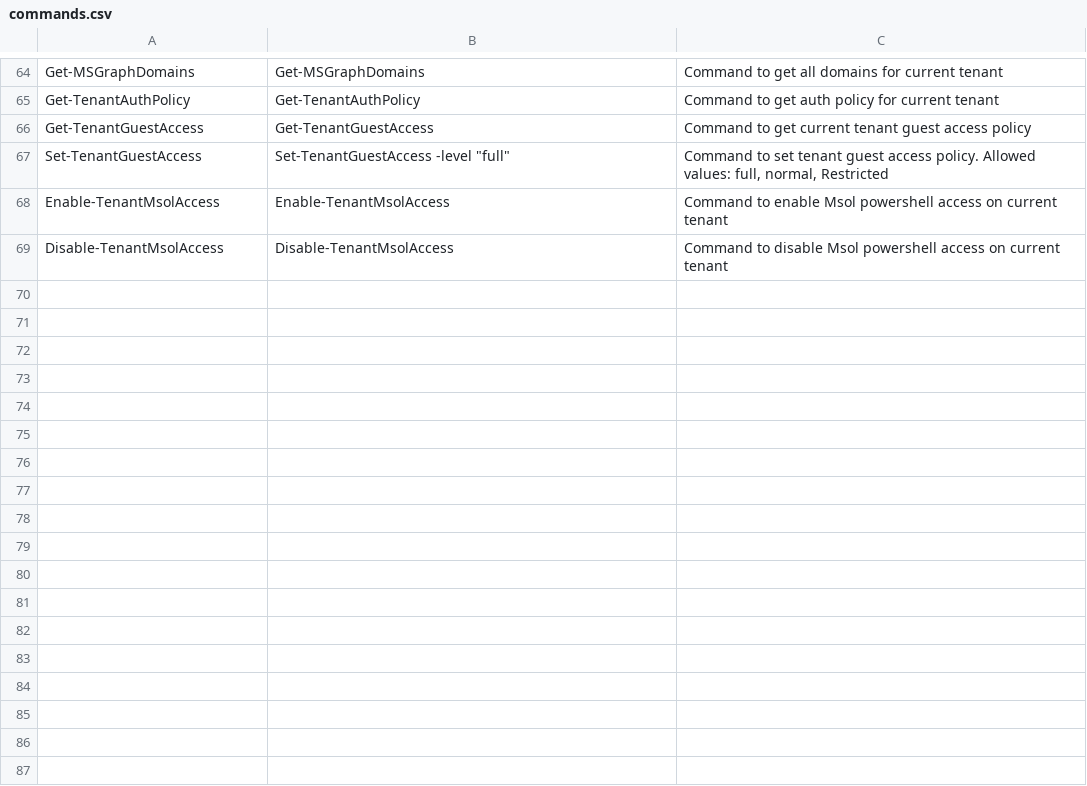
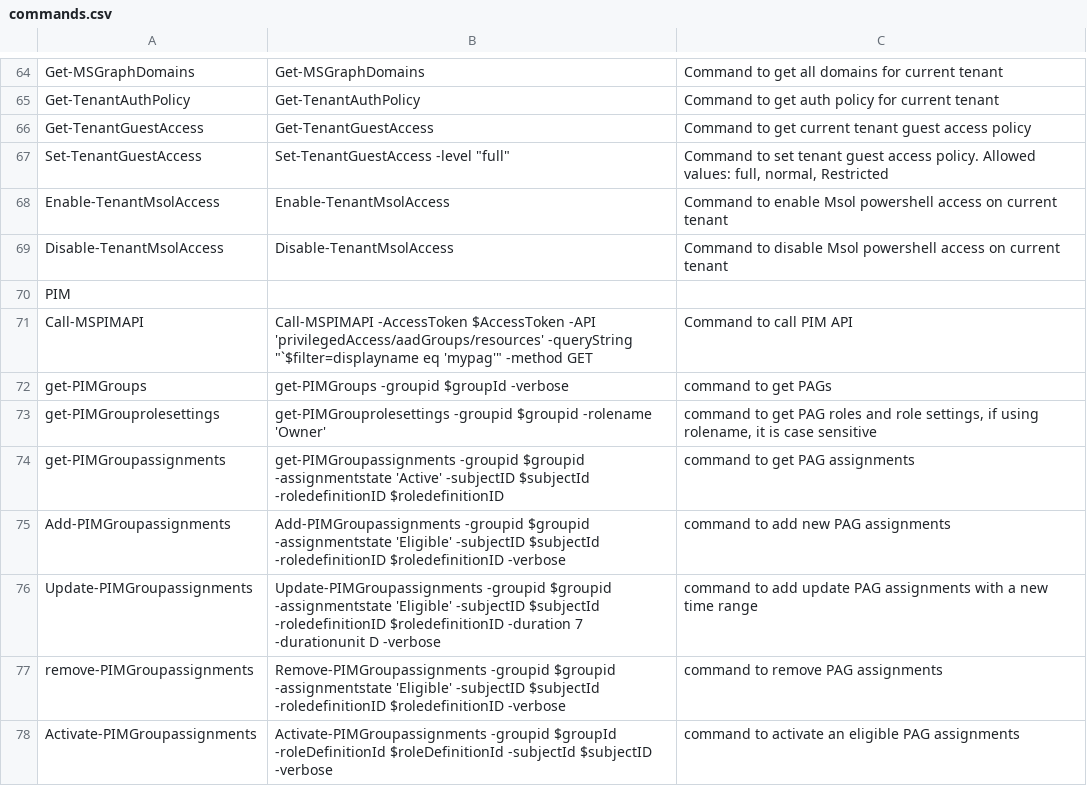
Before and after one commit to simonxin/aadtokens, a CSV file: doc/commands.csv, drawn as a sheet; only a part is shown, gaps mark what is left out; the diff names each change by its address in the sheet, - before the commit and + after, or states it on an @@ line.

```diff
--- a/doc/commands.csv
+++ b/doc/commands.csv
+row 70: PIM
+row 71: Call-MSPIMAPI | Call-MSPIMAPI -AccessToken $AccessToken -API 'privilegedAccess/aadGroups/resources' -queryString "`$filter=displayname eq 'mypag'" -method GET | Command to call PIM API
+row 72: get-PIMGroups | get-PIMGroups -groupid $groupId -verbose | command to get PAGs
+row 73: get-PIMGrouprolesettings | get-PIMGrouprolesettings -groupid $groupid -rolename 'Owner' | command to get PAG roles and role settings, if using rolename, it is case sensitive
+row 74: get-PIMGroupassignments | get-PIMGroupassignments -groupid $groupid -assignmentstate 'Active' -subjectID $subjectId -roledefinitionID $roledefinitionID | command to get PAG assignments
+row 75: Add-PIMGroupassignments | Add-PIMGroupassignments -groupid $groupid -assignmentstate 'Eligible' -subjectID $subjectId -roledefinitionID $roledefinitionID -verbose | command to add new PAG assignments
+row 76: Update-PIMGroupassignments | Update-PIMGroupassignments -groupid $groupid -assignmentstate 'Eligible' -subjectID $subjectId -roledefinitionID $roledefinitionID -duration 7 -durationunit D -verbose | command to add update PAG assignments with a new time range
+row 77: remove-PIMGroupassignments | Remove-PIMGroupassignments -groupid $groupid -assignmentstate 'Eligible' -subjectID $subjectId -roledefinitionID $roledefinitionID -verbose | command to remove PAG assignments
+row 78: Activate-PIMGroupassignments | Activate-PIMGroupassignments -groupid $groupId -roleDefinitionId $roleDefinitionId -subjectId $subjectID -verbose | command to activate an eligible PAG assignments
```
Also changed, not shown: 15 other files.
